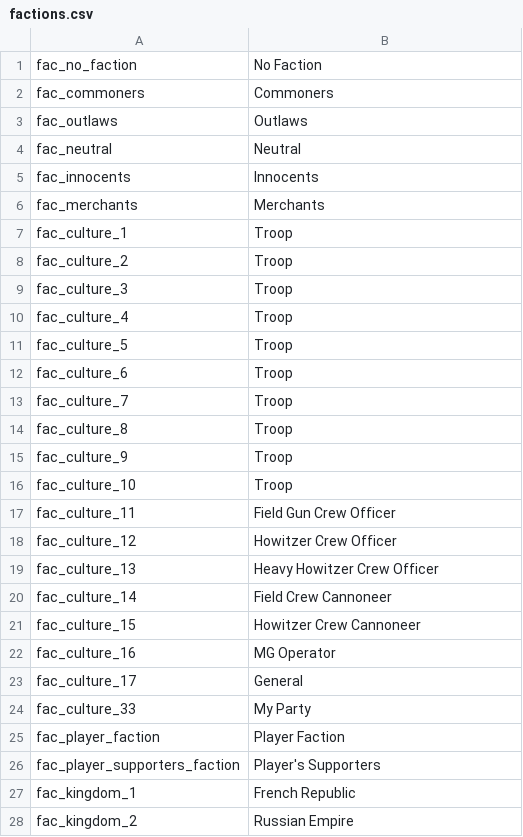
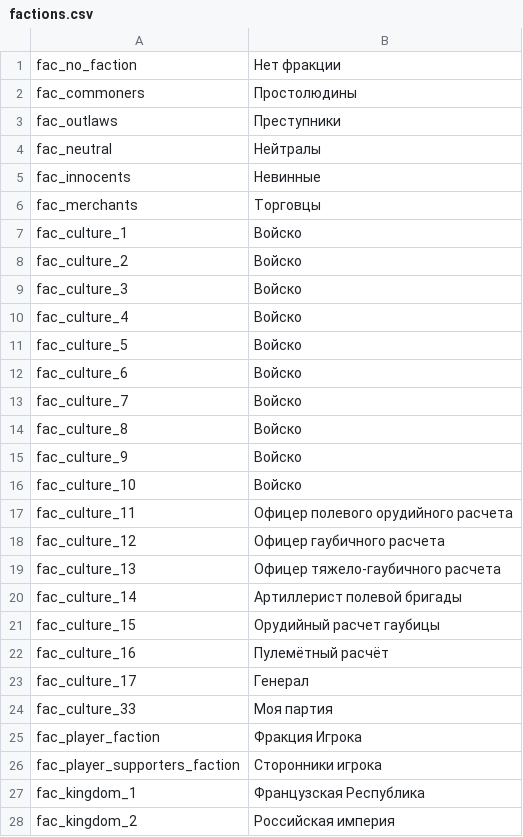
Before and after one commit to MolunSIB/BetweenEmpiresV1.0RUS, a CSV file: ru/factions.csv, drawn as a sheet; only a part is shown; the diff covers the shown part only.

Commit message:
Закончил с фракциями

```diff
--- a/ru/factions.csv
+++ b/ru/factions.csv
@@ -1,28 +1,28 @@
-fac_no_faction|No Faction
-fac_commoners|Commoners
-fac_outlaws|Outlaws
-fac_neutral|Neutral
-fac_innocents|Innocents
-fac_merchants|Merchants
-fac_culture_1|Troop
-fac_culture_2|Troop
-fac_culture_3|Troop
-fac_culture_4|Troop
-fac_culture_5|Troop
-fac_culture_6|Troop
-fac_culture_7|Troop
-fac_culture_8|Troop
-fac_culture_9|Troop
-fac_culture_10|Troop
-fac_culture_11|Field Gun Crew Officer
-fac_culture_12|Howitzer Crew Officer
-fac_culture_13|Heavy Howitzer Crew Officer
-fac_culture_14|Field Crew Cannoneer
-fac_culture_15|Howitzer Crew Cannoneer
-fac_culture_16|MG Operator
-fac_culture_17|General
-fac_culture_33|My Party
-fac_player_faction|Player Faction
-fac_player_supporters_faction|Player's Supporters
-fac_kingdom_1|French Republic
-fac_kingdom_2|Russian Empire
+fac_no_faction|Нет фракции
+fac_commoners|Простолюдины
+fac_outlaws|Преступники
+fac_neutral|Нейтралы
+fac_innocents|Невинные
+fac_merchants|Торговцы
+fac_culture_1|Войско
+fac_culture_2|Войско
+fac_culture_3|Войско
+fac_culture_4|Войско
+fac_culture_5|Войско
+fac_culture_6|Войско
+fac_culture_7|Войско
+fac_culture_8|Войско
+fac_culture_9|Войско
+fac_culture_10|Войско
+fac_culture_11|Офицер полевого орудийного расчета
+fac_culture_12|Офицер гаубичного расчета
+fac_culture_13|Офицер тяжело-гаубичного расчета
+fac_culture_14|Артиллерист полевой бригады
+fac_culture_15|Орудийный расчет гаубицы
+fac_culture_16|Пулемётный расчёт
+fac_culture_17|Генерал
+fac_culture_33|Моя партия
+fac_player_faction|Фракция Игрока
+fac_player_supporters_faction|Сторонники игрока
+fac_kingdom_1|Французская Республика
+fac_kingdom_2|Российская империя
```
Also changed, not shown: 38 edited cells elsewhere in this file, 1 other file.
